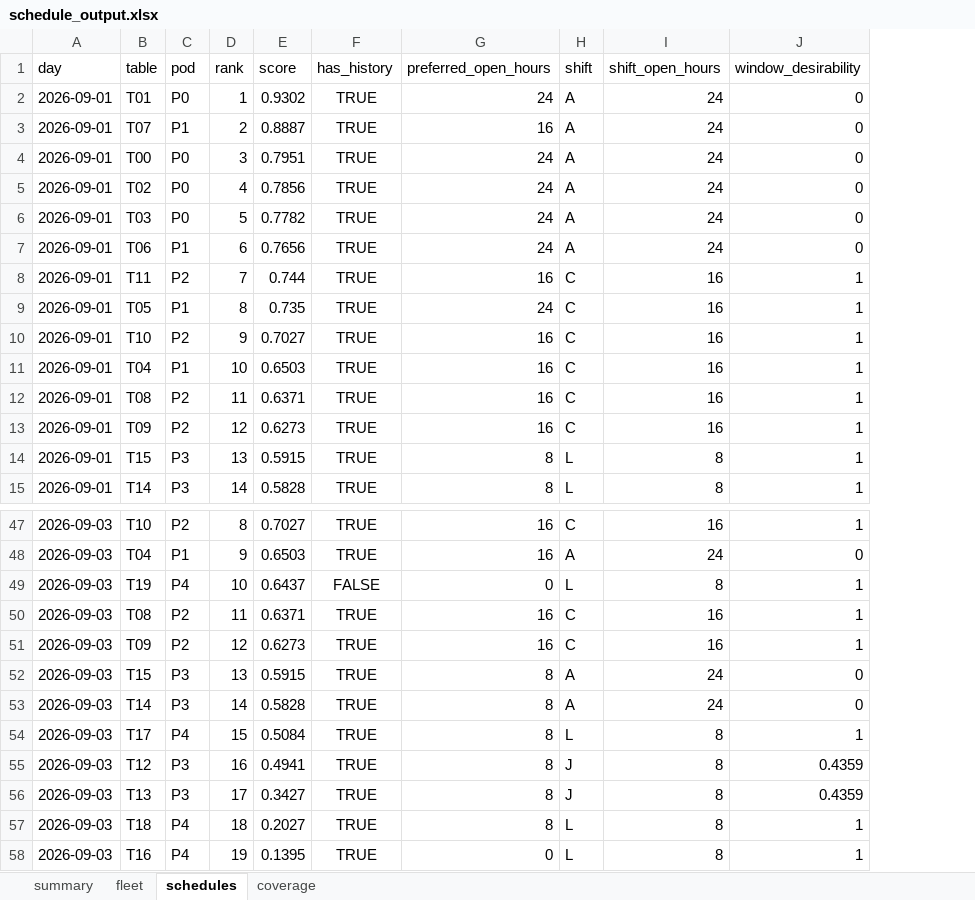
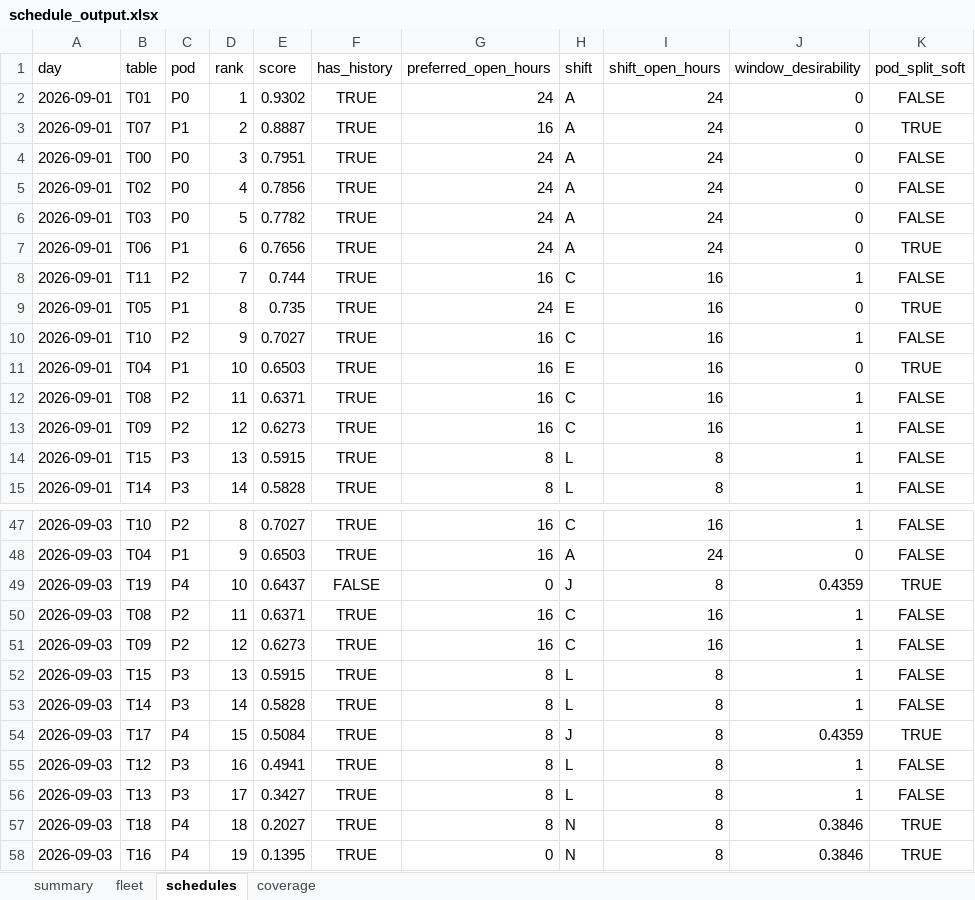
Before and after one commit to CarsonLoi/Optimization, an Excel workbook: examples/schedule_output.xlsx, sheet schedules, drawn as a sheet; only a part is shown, gaps mark what is left out; values as stored, in another font and other column widths than the file's, no borders; the diff covers the shown part only; the diff names each change by its address in the sheet, - before the commit and + after, or states it on an @@ line.

```diff
--- a/examples/schedule_output.xlsx (sheet schedules)
+++ b/examples/schedule_output.xlsx (sheet schedules)
+column K (pod_split_soft), rows 2-15: FALSE | TRUE | FALSE | FALSE | FALSE | TRUE | FALSE | TRUE | FALSE | TRUE | FALSE | FALSE | FALSE | FALSE; rows 47-58: FALSE | FALSE | TRUE | FALSE | FALSE | FALSE | FALSE | TRUE | FALSE | FALSE | TRUE | TRUE
-H9 (shift): C
+H9 (shift): E
-J9 (window_desirability): 1
+J9 (window_desirability): 0
-H11 (shift): C
+H11 (shift): E
-J11 (window_desirability): 1
+J11 (window_desirability): 0
-H49 (shift): L
+H49 (shift): J
-J49 (window_desirability): 1
+J49 (window_desirability): 0.4359
-H52:H53 (shift): A
+H52:H53 (shift): L
-I52:I53 (shift_open_hours): 24
+I52:I53 (shift_open_hours): 8
-J52:J53 (window_desirability): 0
+J52:J53 (window_desirability): 1
-H54 (shift): L
+H54 (shift): J
-J54 (window_desirability): 1
+J54 (window_desirability): 0.4359
-H55:H56 (shift): J
+H55:H56 (shift): L
-J55:J56 (window_desirability): 0.4359
+J55:J56 (window_desirability): 1
-H57:H58 (shift): L
+H57:H58 (shift): N
-J57:J58 (window_desirability): 1
+J57:J58 (window_desirability): 0.3846
```
Also changed, not shown: 6 edited cells elsewhere in this sheet, sheet coverage, sheet summary, 7 other files.
